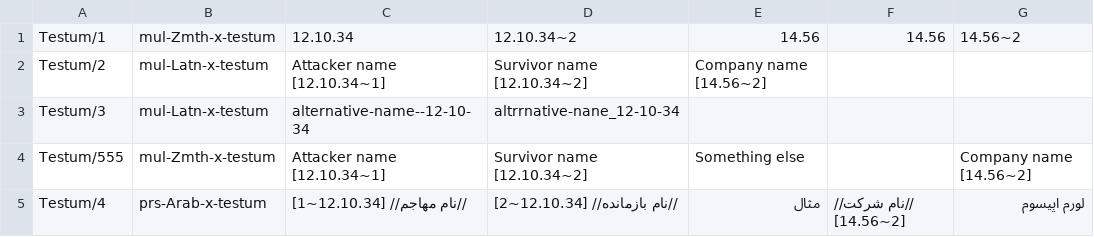
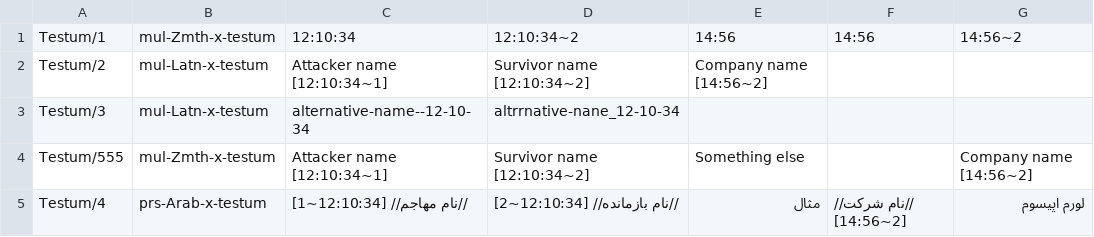
Before and after one commit to EticaAI/numerordinatio, a CSV file: docs/data/usum-exemplis.csv, drawn as a sheet.

```diff
--- a/docs/data/usum-exemplis.csv
+++ b/docs/data/usum-exemplis.csv
@@ -1,5 +1,5 @@
-Testum/1,mul-Zmth-x-testum,12.10.34,12.10.34~2,14.56,14.56,14.56~2
-Testum/2,mul-Latn-x-testum,Attacker name [12.10.34~1],Survivor name [12.10.34~2],Company name [14.56~2],,
+Testum/1,mul-Zmth-x-testum,12:10:34,12:10:34~2,14:56,14:56,14:56~2
+Testum/2,mul-Latn-x-testum,Attacker name [12:10:34~1],Survivor name [12:10:34~2],Company name [14:56~2],,
 Testum/3,mul-Latn-x-testum,alternative-name--12-10-34,altrrnative-nane_12-10-34,,
-Testum/555,mul-Zmth-x-testum,Attacker name [12.10.34~1],Survivor name [12.10.34~2],Something else,,Company name [14.56~2],,
-Testum/4,prs-Arab-x-testum,"//نام مهاجم// [12.10.34~1]","//نام بازمانده// [12.10.34~2]","مثال","//نام شرکت// [14.56~2]","لورم اپیسوم"
+Testum/555,mul-Zmth-x-testum,Attacker name [12:10:34~1],Survivor name [12:10:34~2],Something else,,Company name [14:56~2],,
+Testum/4,prs-Arab-x-testum,"//نام مهاجم// [12:10:34~1]","//نام بازمانده// [12:10:34~2]","مثال","//نام شرکت// [14:56~2]","لورم اپیسوم"
```
Also changed, not shown: 6 other files.
